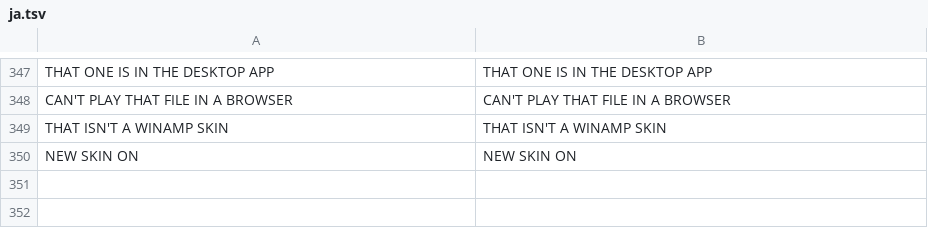
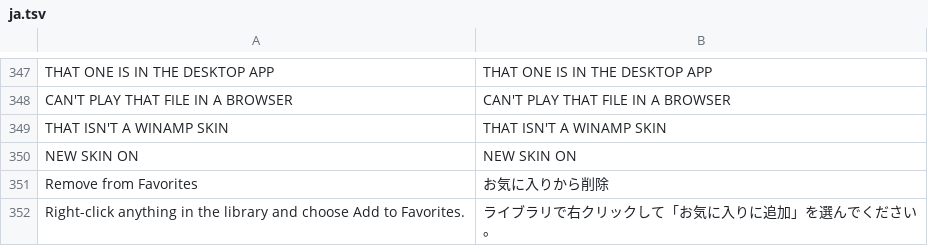
Before and after one commit to fillinthe/g-amp, a TSV file: assets/lang/ja.tsv, drawn as a sheet; only a part is shown, gaps mark what is left out.

Commit message:
Favorites from any source, recent searches listed on the Search page, and a double-click plays just the track clicked

```diff
--- a/assets/lang/ja.tsv
+++ b/assets/lang/ja.tsv
@@ -350 +350,3 @@ THAT ISN'T A WINAMP SKIN	THAT ISN'T A WINAMP SKIN
 NEW SKIN ON	NEW SKIN ON
+Remove from Favorites	お気に入りから削除
+Right-click anything in the library and choose Add to Favorites.	ライブラリで右クリックして「お気に入りに追加」を選んでください。
```
Also changed, not shown: assets/lang/es.tsv, assets/lang/fr.tsv, 11 other files.
